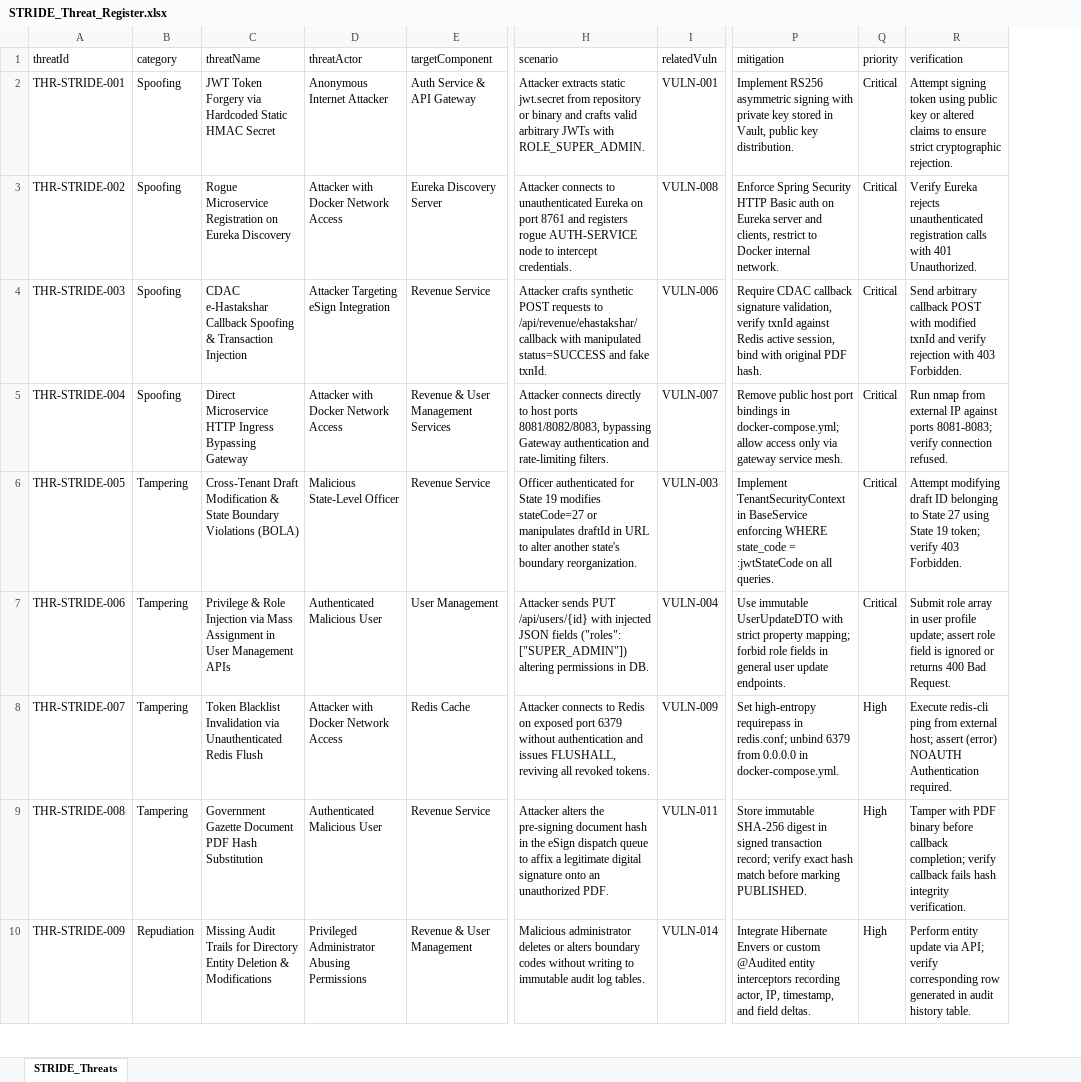
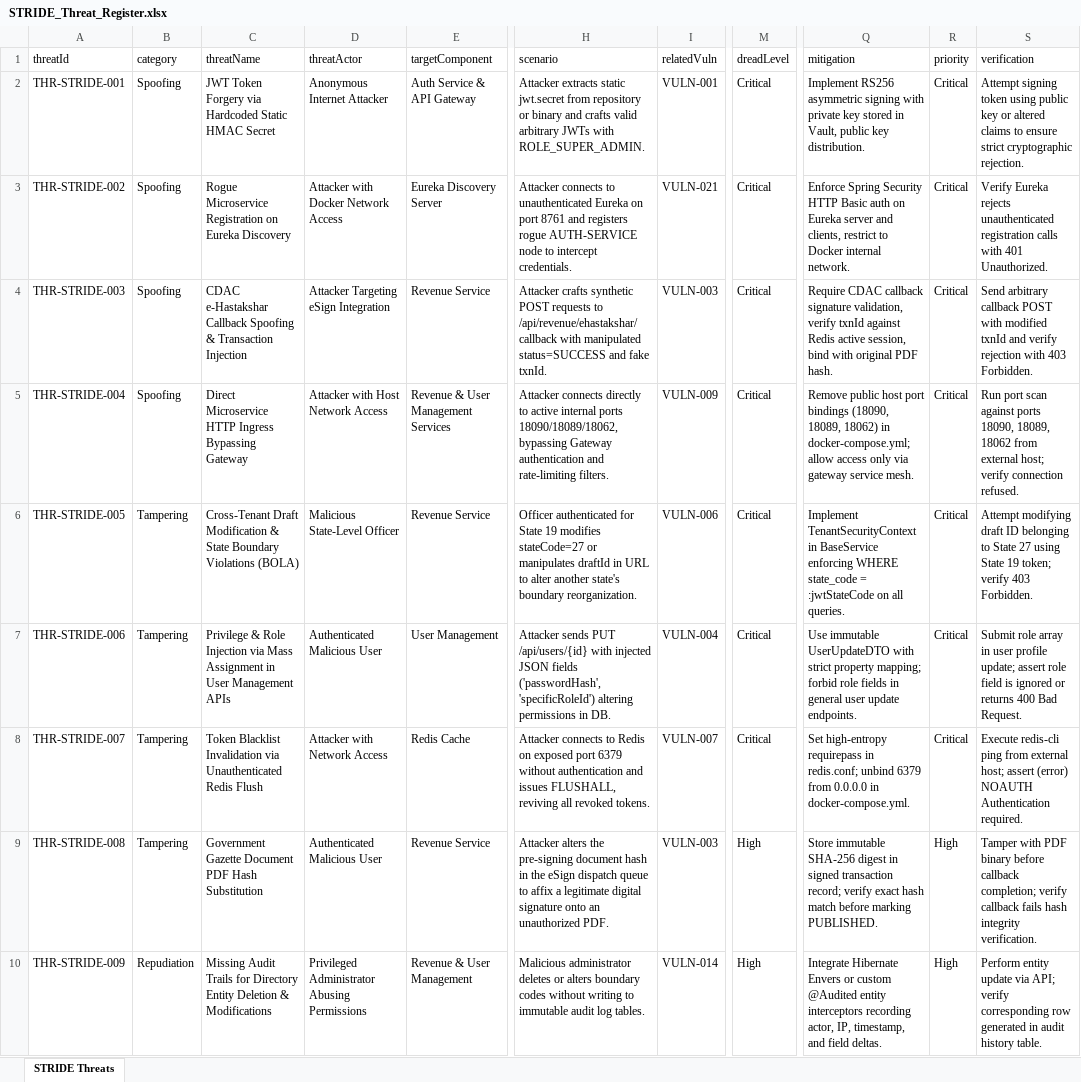
Before and after one commit to maneesh-javadev/lgd-active-new, an Excel workbook: STRIDE_Threat_Register.xlsx, sheet STRIDE Threats, drawn as a sheet; only a part is shown, gaps mark what is left out; values as stored, in another font and other column widths than the file's, no borders; addresses are those after the commit; the diff covers the shown part only; the diff names each change by its address in the sheet, - before the commit and + after, or states it on an @@ line.

```diff
--- a/STRIDE_Threat_Register.xlsx (sheet STRIDE Threats)
+++ b/STRIDE_Threat_Register.xlsx (sheet STRIDE Threats)
-sheet tab: STRIDE_Threats
+sheet tab: STRIDE Threats
+column M (dreadLevel), rows 2-10: Critical | Critical | Critical | Critical | Critical | Critical | Critical | High | High
-I3 (relatedVuln): VULN-008
+I3 (relatedVuln): VULN-021
-I4 (relatedVuln): VULN-006
+I4 (relatedVuln): VULN-003
-D5 (threatActor): Attacker with Docker Network Access
+D5 (threatActor): Attacker with Host Network Access
-H5 (scenario): …directly to host ports 8081/8082/8083, bypassing Gateway…
+H5 (scenario): …directly to active internal ports 18090/18089/18062, bypassing Gateway…
-I5 (relatedVuln): VULN-007
+I5 (relatedVuln): VULN-009
-Q5 (mitigation): …port bindings in docker-compose.yml;…
+Q5 (mitigation): …port bindings (18090, 18089, 18062) in docker-compose.yml;…
-S5 (verification): Run nmap from external IP against ports 8081-8083; verify connection…
+S5 (verification): Run port scan against ports 18090, 18089, 18062 from external host; verify connection…
-I6 (relatedVuln): VULN-003
+I6 (relatedVuln): VULN-006
-H7 (scenario): …JSON fields ("roles": ["SUPER_ADMIN"]) altering permissions…
+H7 (scenario): …JSON fields ('passwordHash', 'specificRoleId') altering permissions…
-D8 (threatActor): Attacker with Docker Network Access
+D8 (threatActor): Attacker with Network Access
-I8 (relatedVuln): VULN-009
+I8 (relatedVuln): VULN-007
-R8 (priority): High
+R8 (priority): Critical
-I9 (relatedVuln): VULN-011
+I9 (relatedVuln): VULN-003
```
Also changed, not shown: 23 edited cells elsewhere in this sheet, DAST_Test_Case_Register.xlsx, DREAD_Risk_Assessment.xlsx, 46 other files.
